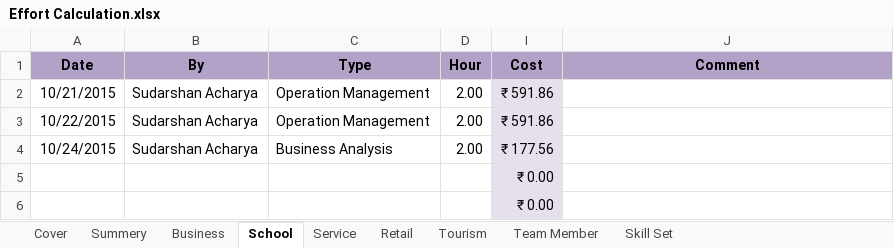
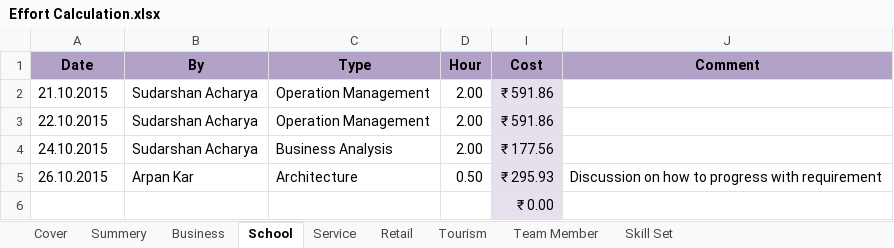
Before and after one commit to BinAff/Organization, an Excel workbook: Project Management/Effort Calculation.xlsx, sheet School, drawn as a sheet; values as stored, in another font and other column widths than the file's, no borders; removed rows and columns are numbered as before the commit, all else as after; the diff names each change by its address in the sheet, - before the commit and + after, or states it on an @@ line.

```diff
--- a/Project Management/Effort Calculation.xlsx (sheet School)
+++ b/Project Management/Effort Calculation.xlsx (sheet School)
-A2 (Date): 10/21/2015
+A2 (Date): 21.10.2015
-A3 (Date): 10/22/2015
+A3 (Date): 22.10.2015
-A4 (Date): 10/24/2015
+A4 (Date): 24.10.2015
-row 5:  |  |  |  | ₹ 0.00
+row 5: 26.10.2015 | Arpan Kar | Architecture | 0.50 | ₹ 295.93 | Discussion on how to progress with requirement
```
Also changed, not shown: sheet Summery, sheet Business, sheet Cover, hidden cells.
